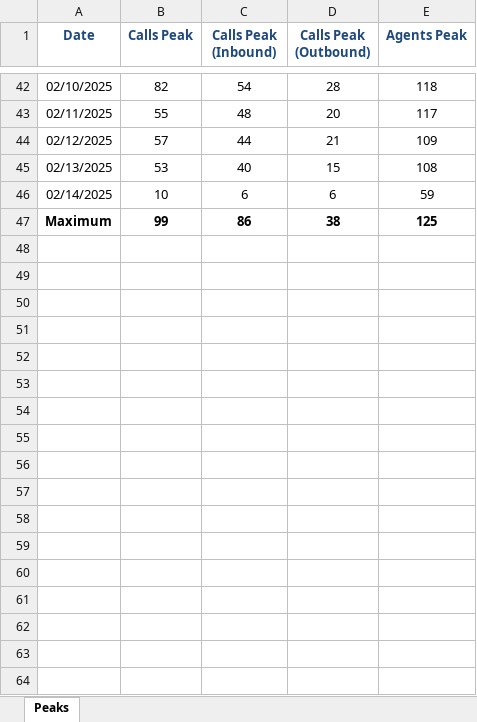
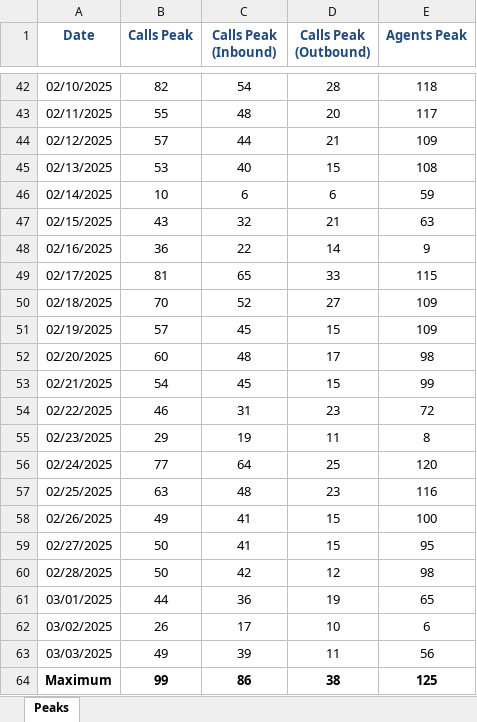
Before and after one commit to tylerbroussard/peaks, an Excel workbook: peaks.xlsx, sheet Peaks, drawn as a sheet; only a part is shown, gaps mark what is left out; values as stored, in another font and other column widths than the file's, no borders; the diff names each change by its address in the sheet, - before the commit and + after, or states it on an @@ line.

Commit message:
3-3update

```diff
--- a/peaks.xlsx (sheet Peaks)
+++ b/peaks.xlsx (sheet Peaks)
+row 47: 02/15/2025 | 43 | 32 | 21 | 63
+row 48: 02/16/2025 | 36 | 22 | 14 | 9
+row 49: 02/17/2025 | 81 | 65 | 33 | 115
+row 50: 02/18/2025 | 70 | 52 | 27 | 109
+row 51: 02/19/2025 | 57 | 45 | 15 | 109
+row 52: 02/20/2025 | 60 | 48 | 17 | 98
+row 53: 02/21/2025 | 54 | 45 | 15 | 99
+row 54: 02/22/2025 | 46 | 31 | 23 | 72
+row 55: 02/23/2025 | 29 | 19 | 11 | 8
+row 56: 02/24/2025 | 77 | 64 | 25 | 120
+row 57: 02/25/2025 | 63 | 48 | 23 | 116
+row 58: 02/26/2025 | 49 | 41 | 15 | 100
+row 59: 02/27/2025 | 50 | 41 | 15 | 95
+row 60: 02/28/2025 | 50 | 42 | 12 | 98
+row 61: 03/01/2025 | 44 | 36 | 19 | 65
+row 62: 03/02/2025 | 26 | 17 | 10 | 6
+row 63: 03/03/2025 | 49 | 39 | 11 | 56
```
